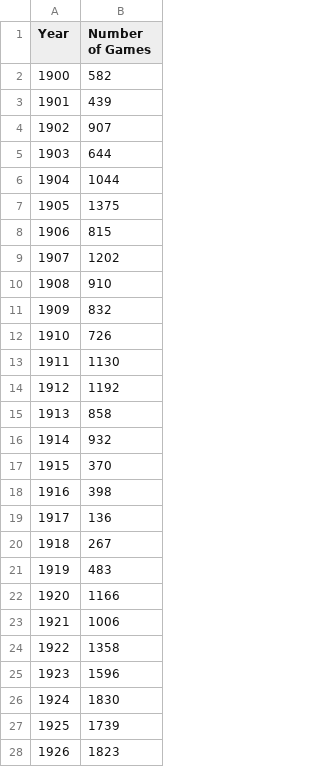
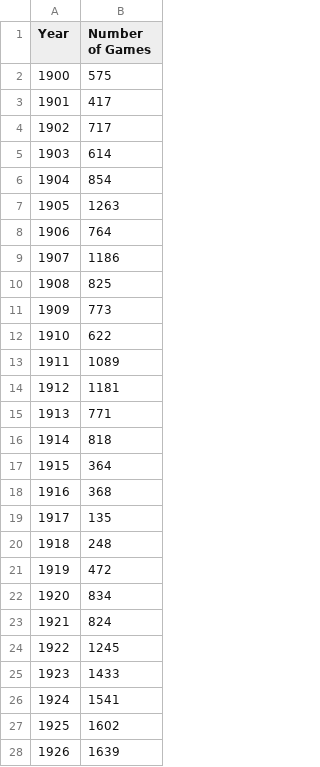
Before and after one commit to TommyHuang-dev/ChessData, a CSV file: outputData/number of games.csv, drawn as a sheet; only a part is shown; the diff covers the shown part only.

```diff
--- a/outputData/number of games.csv
+++ b/outputData/number of games.csv
@@ -1,28 +1,28 @@
 Year,Number of Games
-1900,582
-1901,439
-1902,907
-1903,644
-1904,1044
-1905,1375
-1906,815
-1907,1202
-1908,910
-1909,832
-1910,726
-1911,1130
-1912,1192
-1913,858
-1914,932
-1915,370
-1916,398
-1917,136
-1918,267
-1919,483
-1920,1166
-1921,1006
-1922,1358
-1923,1596
-1924,1830
-1925,1739
-1926,1823
+1900,575
+1901,417
+1902,717
+1903,614
+1904,854
+1905,1263
+1906,764
+1907,1186
+1908,825
+1909,773
+1910,622
+1911,1089
+1912,1181
+1913,771
+1914,818
+1915,364
+1916,368
+1917,135
+1918,248
+1919,472
+1920,834
+1921,824
+1922,1245
+1923,1433
+1924,1541
+1925,1602
+1926,1639
```
Also changed, not shown: 91 edited cells elsewhere in this file, outputData/black.csv, outputData/draw.csv, 3 other files.
